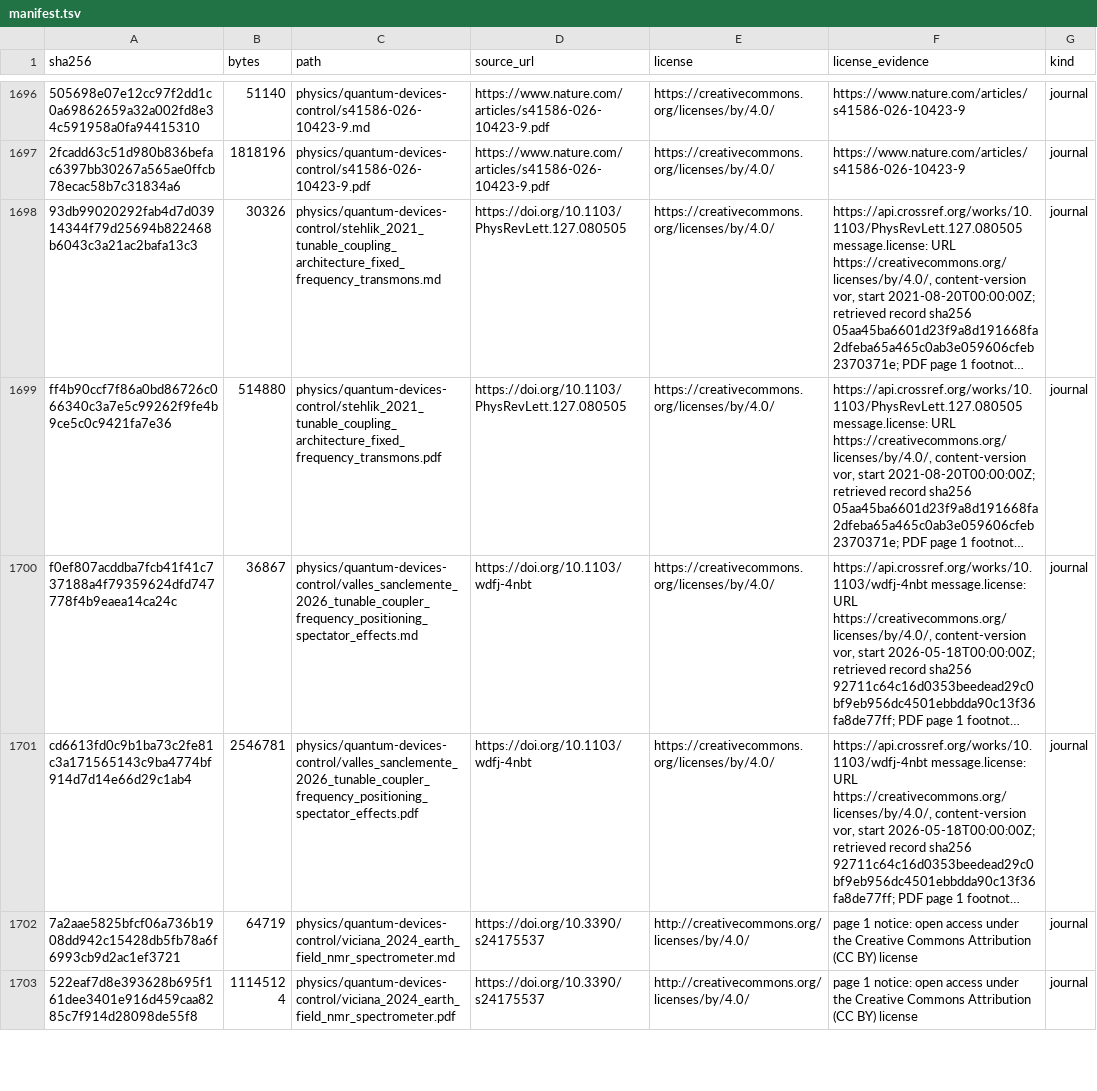
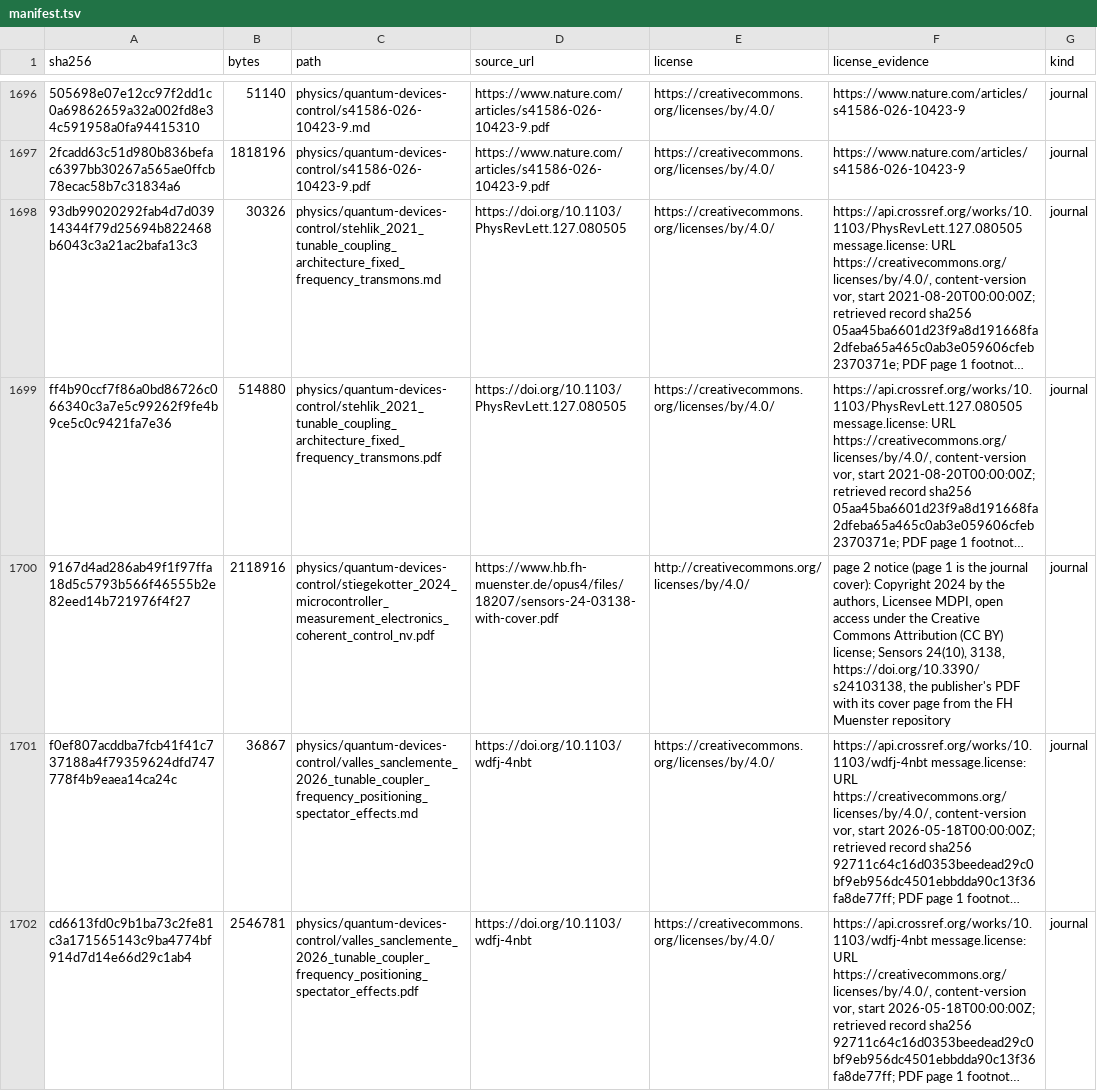
Before and after one commit to Oichkatzelesfrettschen/gororoba-documents-public, a TSV file: manifest.tsv, drawn as a sheet; only a part is shown, gaps mark what is left out; the shorter side is filled out with more unchanged rows; long unchanged cells end in …; the diff names each change by its address in the sheet, - before the commit and + after, or states it on an @@ line.

Commit message:
physics/quantum-devices-control: Stiegekotter 2024, microcontroller electronics for NV coherent control
Sensors 24(10), 3138, CC BY 4.0 (notice on page 2; page 1 is the journal cover); the publisher's PDF with its cover page.

```diff
--- a/manifest.tsv
+++ b/manifest.tsv
+row 1700: 9167d4ad286ab49f1f97ffa18d5c5793b566f46555b2e82eed14b721976f4f27 | 2118916 | physics/quantum-devices-control/stiegekotter_2024_microcontroller_measurement_electronics_coherent_control_nv.pdf | https://www.hb.fh-muenster.de/opus4/files/18207/sensors-24-03138-with-cover.pdf | http://creativecommons.org/licenses/by/4.0/ | page 2 notice (page 1 is the journal cover): Copyright 2024 by the authors, Licensee MDPI, open access under the Creative Commons Attribution (CC BY) license; Sensors 24(10), 3138, https://doi.org/10.3390/s24103138, the publisher's PDF with its cover page from the FH Muenster repository | journal
```
Also changed, not shown: 1 other file.
